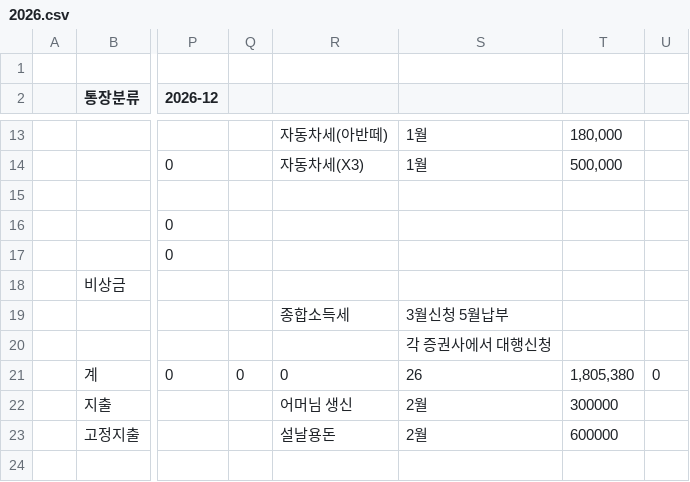
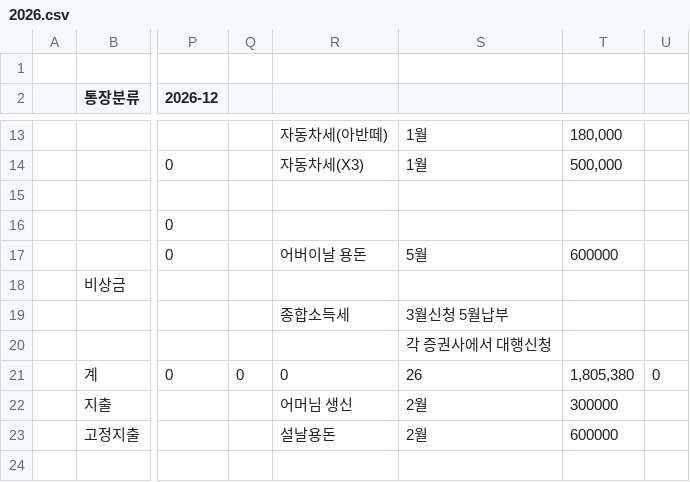
Before and after one commit to leejangpu/homi, a CSV file: financial/2026.csv, drawn as a sheet; only a part is shown, gaps mark what is left out; the diff names each change by its address in the sheet, - before the commit and + after, or states it on an @@ line.

```diff
--- a/financial/2026.csv
+++ b/financial/2026.csv
-R17: (empty)
+R17: 어버이날 용돈
-S17: (empty)
+S17: 5월
-T17: (empty)
+T17: 600000
```
Also changed, not shown: 1 other file.
